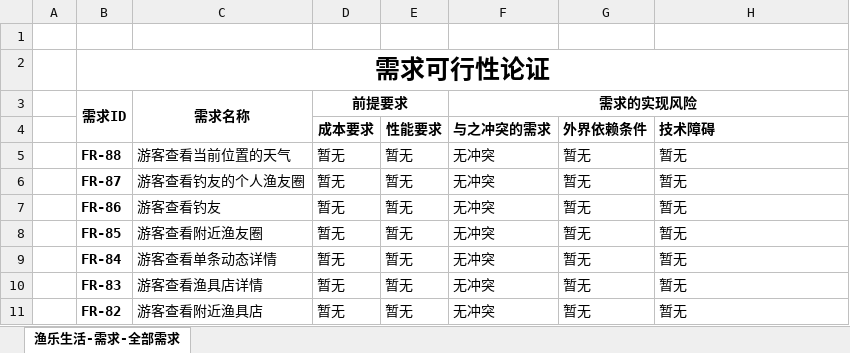
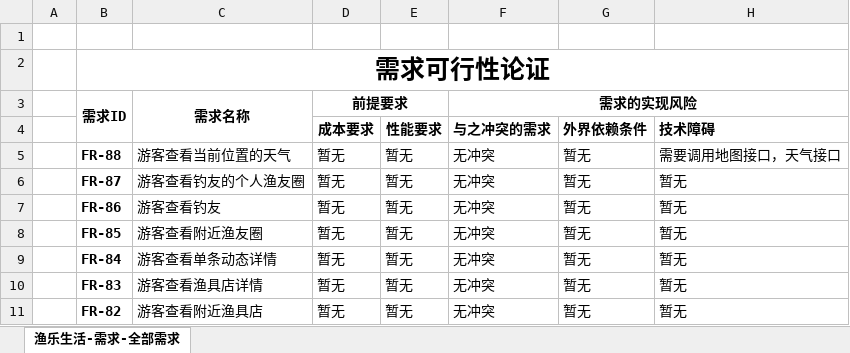
Before and after one commit to Maojiao/PRD, an Excel workbook: 渔乐生活/受控文档/软件需求规格说明书/PRD2018-G06-需求可行性论证.xlsx, sheet 渔乐生活-需求-全部需求, drawn as a sheet; only a part is shown; values as stored, in another font and other column widths than the file's, no borders; the diff names each change by its address in the sheet, - before the commit and + after, or states it on an @@ line.

Commit message:
modify_更新需求可行性论证_0.1h

```diff
--- a/渔乐生活/受控文档/软件需求规格说明书/PRD2018-G06-需求可行性论证.xlsx (sheet 渔乐生活-需求-全部需求)
+++ b/渔乐生活/受控文档/软件需求规格说明书/PRD2018-G06-需求可行性论证.xlsx (sheet 渔乐生活-需求-全部需求)
-H5 (技术障碍): 暂无
+H5 (技术障碍): 需要调用地图接口，天气接口
```
